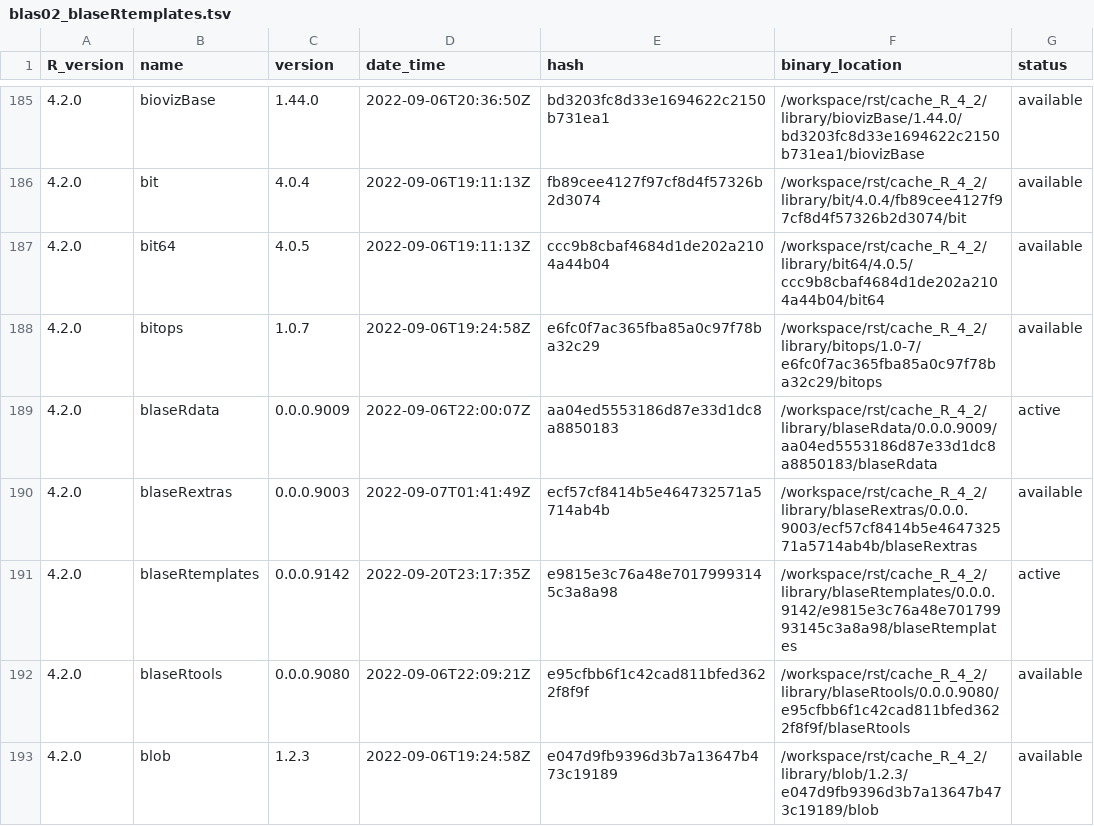
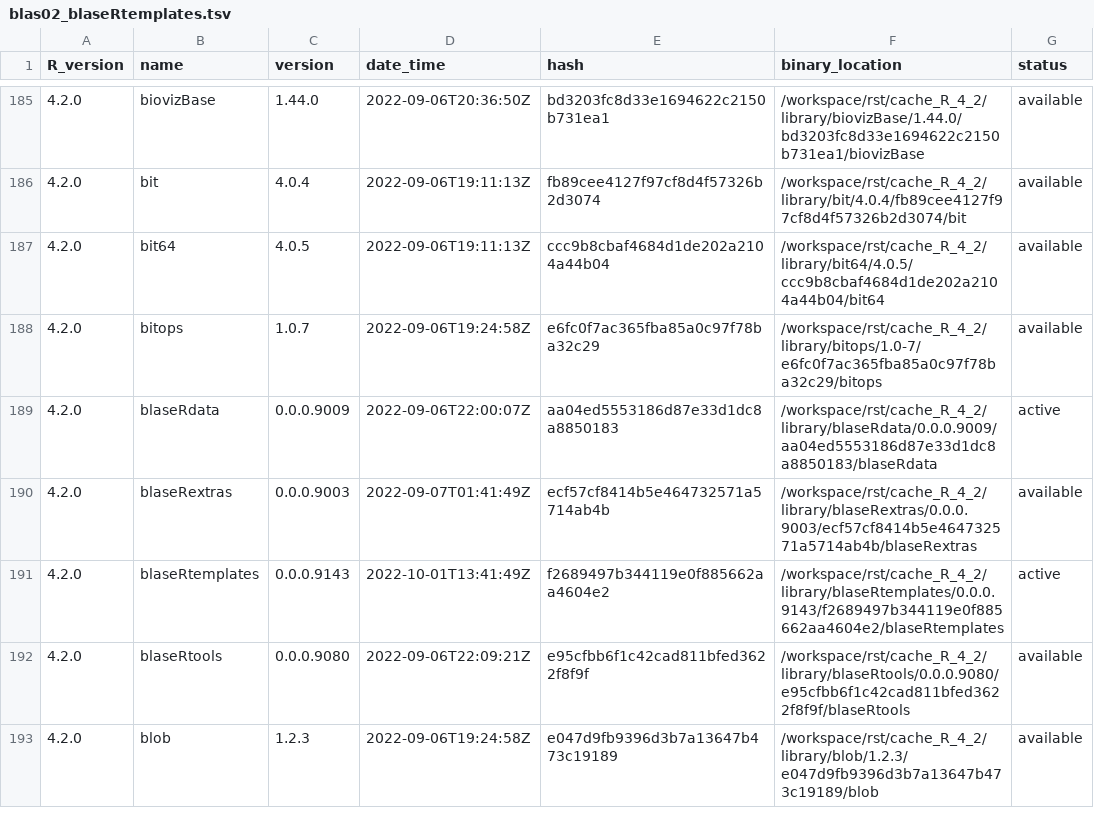
Before and after one commit to blaserlab/blaseRtemplates, a TSV file: library_catalogs/blas02_blaseRtemplates.tsv, drawn as a sheet; only a part is shown, gaps mark what is left out; the diff covers the shown part only.

Commit message:
version 9144

```diff
--- a/library_catalogs/blas02_blaseRtemplates.tsv
+++ b/library_catalogs/blas02_blaseRtemplates.tsv
@@ -190,3 +190,3 @@ R_version	name	version	date_time	hash	binary_location	status
 4.2.0	blaseRextras	0.0.0.9003	2022-09-07T01:41:49Z	ecf57cf8414b5e464732571a5714ab4b	/workspace/rst/cache_R_4_2/library/blaseRextras/0.0.0.9003/ecf57cf8414b5e464732571a5714ab4b/blaseRextras	available
-4.2.0	blaseRtemplates	0.0.0.9142	2022-09-20T23:17:35Z	e9815e3c76a48e70179993145c3a8a98	/workspace/rst/cache_R_4_2/library/blaseRtemplates/0.0.0.9142/e9815e3c76a48e70179993145c3a8a98/blaseRtemplates	active
+4.2.0	blaseRtemplates	0.0.0.9143	2022-10-01T13:41:49Z	f2689497b344119e0f885662aa4604e2	/workspace/rst/cache_R_4_2/library/blaseRtemplates/0.0.0.9143/f2689497b344119e0f885662aa4604e2/blaseRtemplates	active
 4.2.0	blaseRtools	0.0.0.9080	2022-09-06T22:09:21Z	e95cfbb6f1c42cad811bfed3622f8f9f	/workspace/rst/cache_R_4_2/library/blaseRtools/0.0.0.9080/e95cfbb6f1c42cad811bfed3622f8f9f/blaseRtools	available
```
Also changed, not shown: 7 removed rows and 8 edited cells elsewhere in this file, 2 other files.
